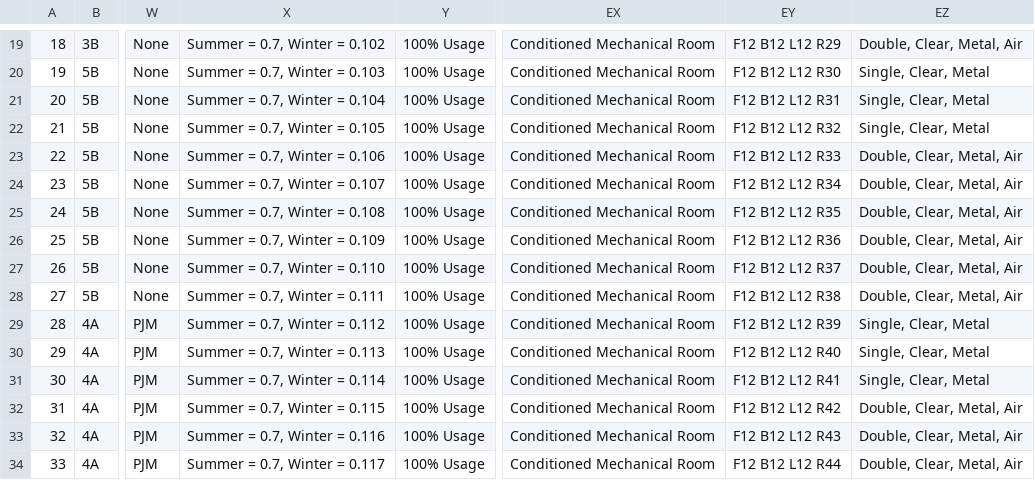
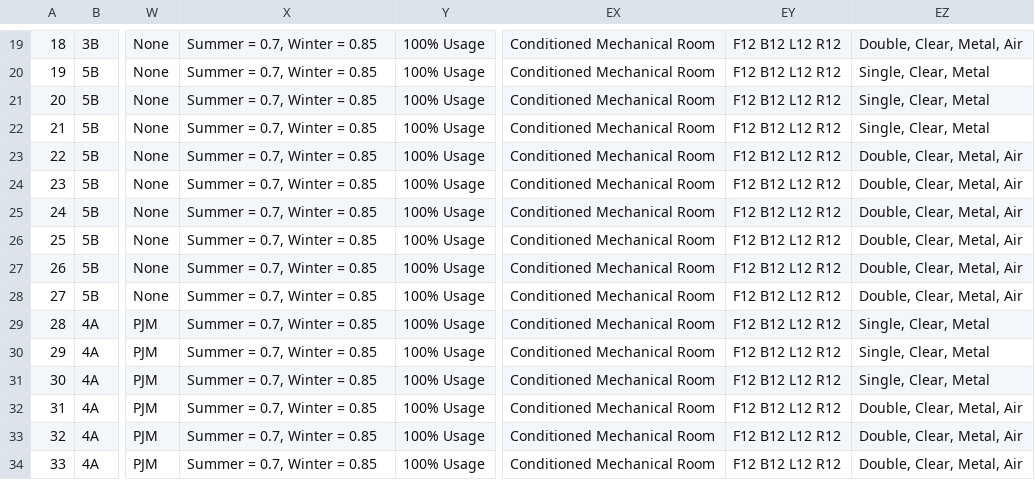
Before and after one commit to NREL/get-resstock, a CSV file: project_national/ProposedScope.csv, drawn as a sheet; only a part is shown, gaps mark what is left out; the diff covers the shown part only; the diff names each change by its address in the sheet, - before the commit and + after, or states it on an @@ line.

```diff
--- a/project_national/ProposedScope.csv
+++ b/project_national/ProposedScope.csv
-X19: Summer = 0.7, Winter = 0.102
+X19: Summer = 0.7, Winter = 0.85
-EY19: F12 B12 L12 R29
+EY19: F12 B12 L12 R12
-X20: Summer = 0.7, Winter = 0.103
+X20: Summer = 0.7, Winter = 0.85
-EY20: F12 B12 L12 R30
+EY20: F12 B12 L12 R12
-X21: Summer = 0.7, Winter = 0.104
+X21: Summer = 0.7, Winter = 0.85
-EY21: F12 B12 L12 R31
+EY21: F12 B12 L12 R12
-X22: Summer = 0.7, Winter = 0.105
+X22: Summer = 0.7, Winter = 0.85
-EY22: F12 B12 L12 R32
+EY22: F12 B12 L12 R12
-X23: Summer = 0.7, Winter = 0.106
+X23: Summer = 0.7, Winter = 0.85
-EY23: F12 B12 L12 R33
+EY23: F12 B12 L12 R12
-X24: Summer = 0.7, Winter = 0.107
+X24: Summer = 0.7, Winter = 0.85
-EY24: F12 B12 L12 R34
+EY24: F12 B12 L12 R12
-X25: Summer = 0.7, Winter = 0.108
+X25: Summer = 0.7, Winter = 0.85
-EY25: F12 B12 L12 R35
+EY25: F12 B12 L12 R12
-X26: Summer = 0.7, Winter = 0.109
+X26: Summer = 0.7, Winter = 0.85
-EY26: F12 B12 L12 R36
+EY26: F12 B12 L12 R12
-X27: Summer = 0.7, Winter = 0.110
+X27: Summer = 0.7, Winter = 0.85
-EY27: F12 B12 L12 R37
+EY27: F12 B12 L12 R12
-X28: Summer = 0.7, Winter = 0.111
+X28: Summer = 0.7, Winter = 0.85
-EY28: F12 B12 L12 R38
+EY28: F12 B12 L12 R12
-X29: Summer = 0.7, Winter = 0.112
+X29: Summer = 0.7, Winter = 0.85
-EY29: F12 B12 L12 R39
+EY29: F12 B12 L12 R12
-X30: Summer = 0.7, Winter = 0.113
+X30: Summer = 0.7, Winter = 0.85
-EY30: F12 B12 L12 R40
+EY30: F12 B12 L12 R12
-X31: Summer = 0.7, Winter = 0.114
+X31: Summer = 0.7, Winter = 0.85
-EY31: F12 B12 L12 R41
+EY31: F12 B12 L12 R12
-X32: Summer = 0.7, Winter = 0.115
+X32: Summer = 0.7, Winter = 0.85
-EY32: F12 B12 L12 R42
+EY32: F12 B12 L12 R12
-X33: Summer = 0.7, Winter = 0.116
+X33: Summer = 0.7, Winter = 0.85
-EY33: F12 B12 L12 R43
+EY33: F12 B12 L12 R12
-X34: Summer = 0.7, Winter = 0.117
+X34: Summer = 0.7, Winter = 0.85
-EY34: F12 B12 L12 R44
+EY34: F12 B12 L12 R12
```
Also changed, not shown: 56 edited cells elsewhere in this file, 2 other files.
